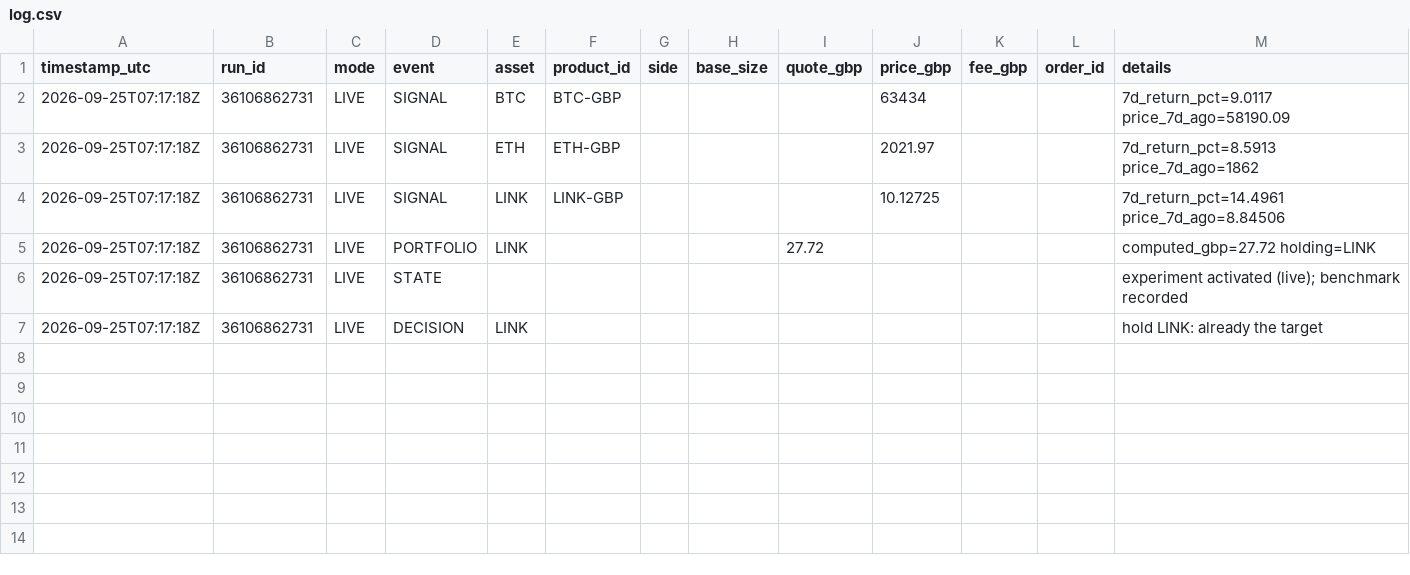
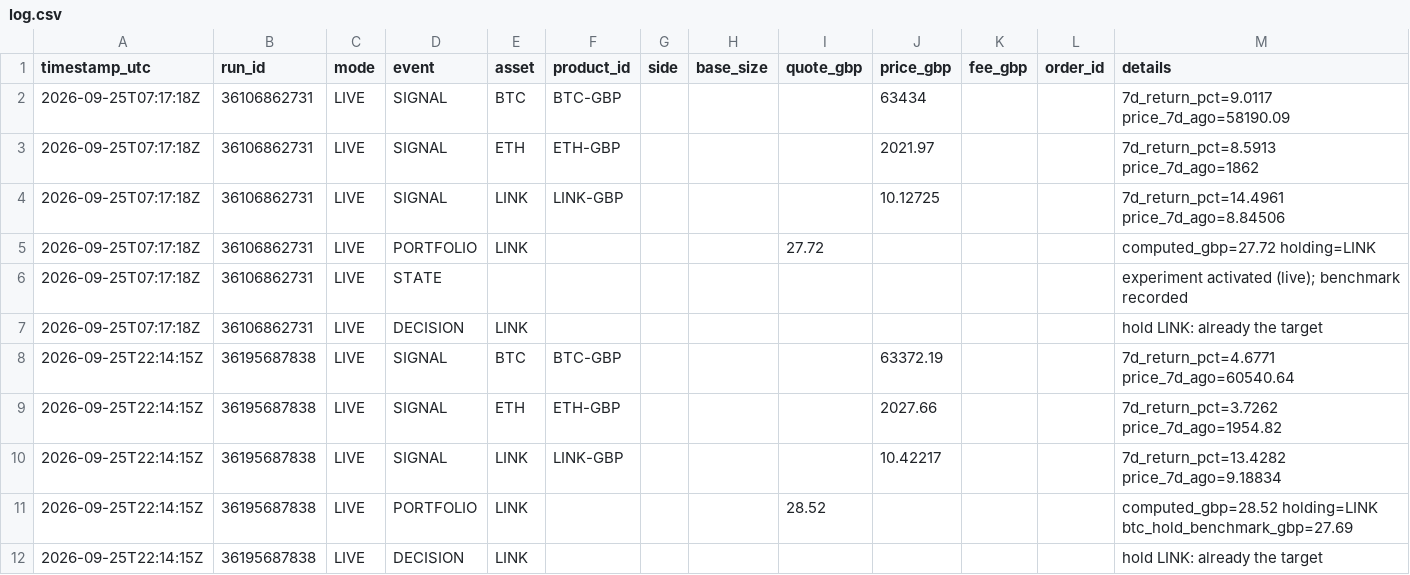
Before and after one commit to dangibson74-debug/coinbase, a CSV file: log.csv, drawn as a sheet; the diff names each change by its address in the sheet, - before the commit and + after, or states it on an @@ line.

```diff
--- a/log.csv
+++ b/log.csv
+row 8: 2026-09-25T22:14:15Z | 36195687838 | LIVE | SIGNAL | BTC | BTC-GBP |  |  |  | 63372.19 |  |  | 7d_return_pct=4.6771 price_7d_ago=60540.64
+row 9: 2026-09-25T22:14:15Z | 36195687838 | LIVE | SIGNAL | ETH | ETH-GBP |  |  |  | 2027.66 |  |  | 7d_return_pct=3.7262 price_7d_ago=1954.82
+row 10: 2026-09-25T22:14:15Z | 36195687838 | LIVE | SIGNAL | LINK | LINK-GBP |  |  |  | 10.42217 |  |  | 7d_return_pct=13.4282 price_7d_ago=9.18834
+row 11: 2026-09-25T22:14:15Z | 36195687838 | LIVE | PORTFOLIO | LINK |  |  |  | 28.52 |  |  |  | computed_gbp=28.52 holding=LINK btc_hold_benchmark_gbp=27.69
+row 12: 2026-09-25T22:14:15Z | 36195687838 | LIVE | DECISION | LINK |  |  |  |  |  |  |  | hold LINK: already the target
```
Also changed, not shown: 1 other file.
